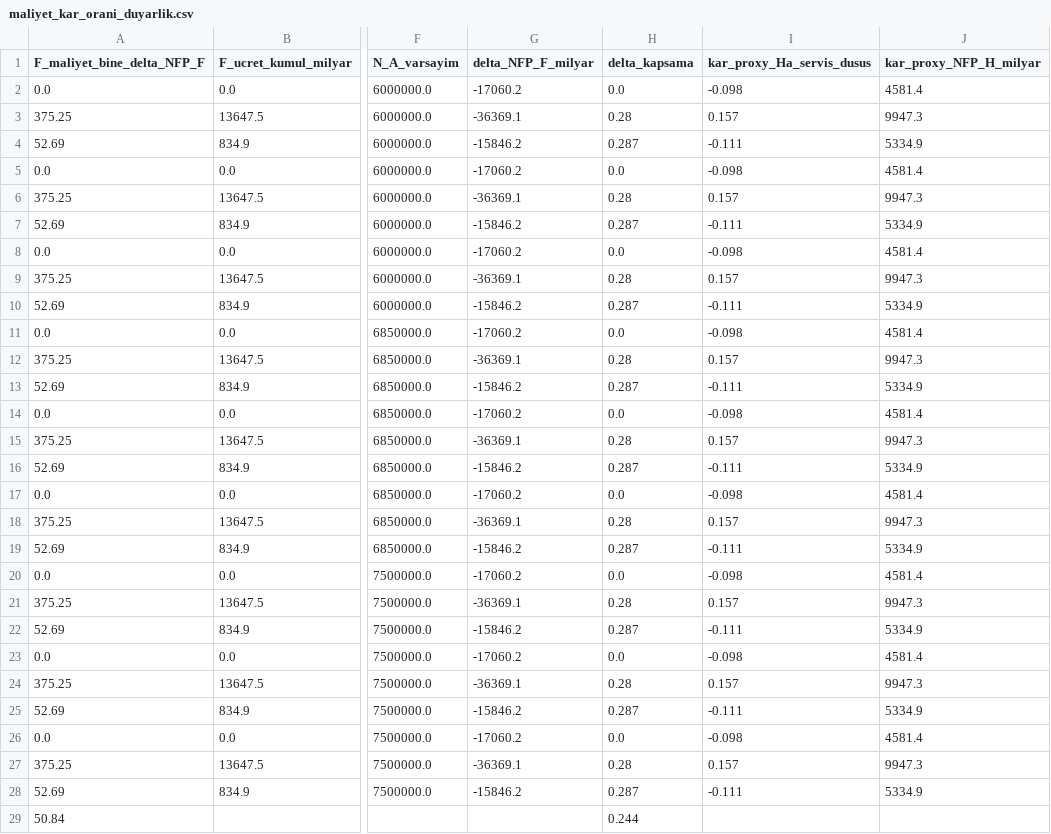
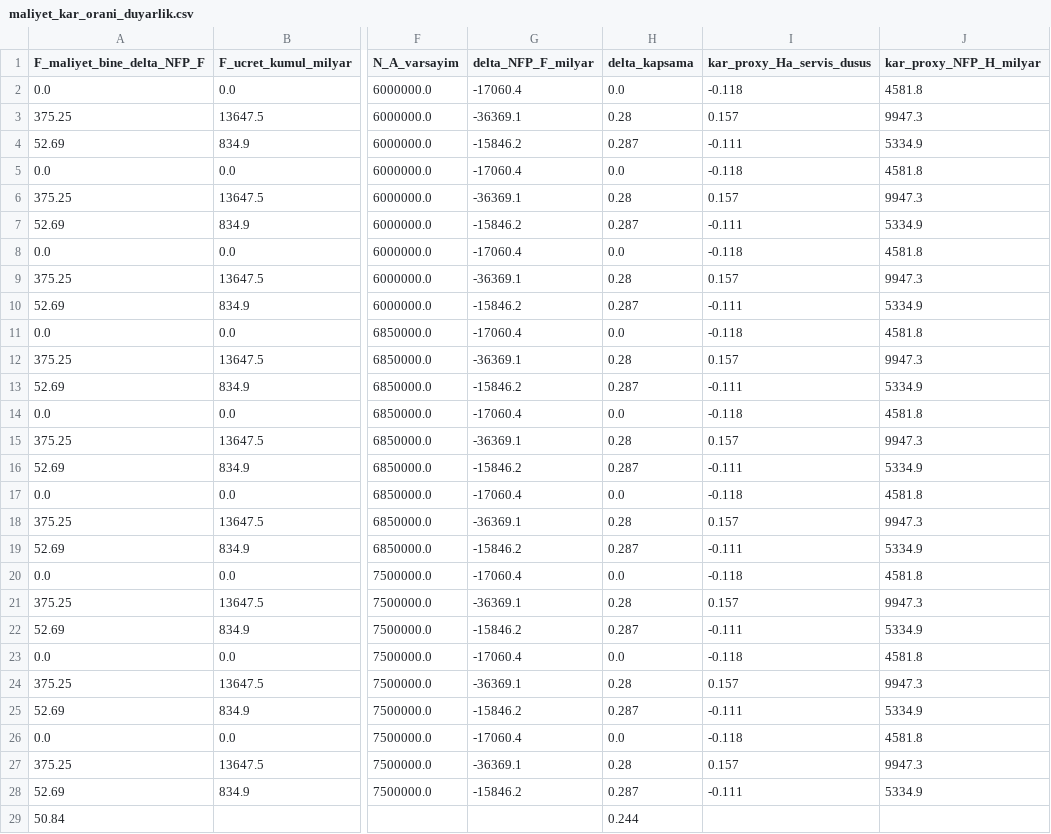
Before and after one commit to saydamonur2002-tech/zarar-teorisi, a CSV file: maliyet_kar_orani_duyarlik.csv, drawn as a sheet; only a part is shown, gaps mark what is left out; the diff names each change by its address in the sheet, - before the commit and + after, or states it on an @@ line.

```diff
--- a/maliyet_kar_orani_duyarlik.csv
+++ b/maliyet_kar_orani_duyarlik.csv
-G2 (delta_NFP_F_milyar): -17060.2
+G2 (delta_NFP_F_milyar): -17060.4
-I2 (kar_proxy_Ha_servis_dusus): -0.098
+I2 (kar_proxy_Ha_servis_dusus): -0.118
-J2 (kar_proxy_NFP_H_milyar): 4581.4
+J2 (kar_proxy_NFP_H_milyar): 4581.8
-G5 (delta_NFP_F_milyar): -17060.2
+G5 (delta_NFP_F_milyar): -17060.4
-I5 (kar_proxy_Ha_servis_dusus): -0.098
+I5 (kar_proxy_Ha_servis_dusus): -0.118
-J5 (kar_proxy_NFP_H_milyar): 4581.4
+J5 (kar_proxy_NFP_H_milyar): 4581.8
-G8 (delta_NFP_F_milyar): -17060.2
+G8 (delta_NFP_F_milyar): -17060.4
-I8 (kar_proxy_Ha_servis_dusus): -0.098
+I8 (kar_proxy_Ha_servis_dusus): -0.118
-J8 (kar_proxy_NFP_H_milyar): 4581.4
+J8 (kar_proxy_NFP_H_milyar): 4581.8
-G11 (delta_NFP_F_milyar): -17060.2
+G11 (delta_NFP_F_milyar): -17060.4
-I11 (kar_proxy_Ha_servis_dusus): -0.098
+I11 (kar_proxy_Ha_servis_dusus): -0.118
-J11 (kar_proxy_NFP_H_milyar): 4581.4
+J11 (kar_proxy_NFP_H_milyar): 4581.8
-G14 (delta_NFP_F_milyar): -17060.2
+G14 (delta_NFP_F_milyar): -17060.4
-I14 (kar_proxy_Ha_servis_dusus): -0.098
+I14 (kar_proxy_Ha_servis_dusus): -0.118
-J14 (kar_proxy_NFP_H_milyar): 4581.4
+J14 (kar_proxy_NFP_H_milyar): 4581.8
-G17 (delta_NFP_F_milyar): -17060.2
+G17 (delta_NFP_F_milyar): -17060.4
-I17 (kar_proxy_Ha_servis_dusus): -0.098
+I17 (kar_proxy_Ha_servis_dusus): -0.118
-J17 (kar_proxy_NFP_H_milyar): 4581.4
+J17 (kar_proxy_NFP_H_milyar): 4581.8
-G20 (delta_NFP_F_milyar): -17060.2
+G20 (delta_NFP_F_milyar): -17060.4
-I20 (kar_proxy_Ha_servis_dusus): -0.098
+I20 (kar_proxy_Ha_servis_dusus): -0.118
-J20 (kar_proxy_NFP_H_milyar): 4581.4
+J20 (kar_proxy_NFP_H_milyar): 4581.8
-G23 (delta_NFP_F_milyar): -17060.2
+G23 (delta_NFP_F_milyar): -17060.4
-I23 (kar_proxy_Ha_servis_dusus): -0.098
+I23 (kar_proxy_Ha_servis_dusus): -0.118
-J23 (kar_proxy_NFP_H_milyar): 4581.4
+J23 (kar_proxy_NFP_H_milyar): 4581.8
-G26 (delta_NFP_F_milyar): -17060.2
+G26 (delta_NFP_F_milyar): -17060.4
-I26 (kar_proxy_Ha_servis_dusus): -0.098
+I26 (kar_proxy_Ha_servis_dusus): -0.118
-J26 (kar_proxy_NFP_H_milyar): 4581.4
+J26 (kar_proxy_NFP_H_milyar): 4581.8
```
Also changed, not shown: maliyet_kar_orani.csv, rant_aktor.csv, 17 other files.
